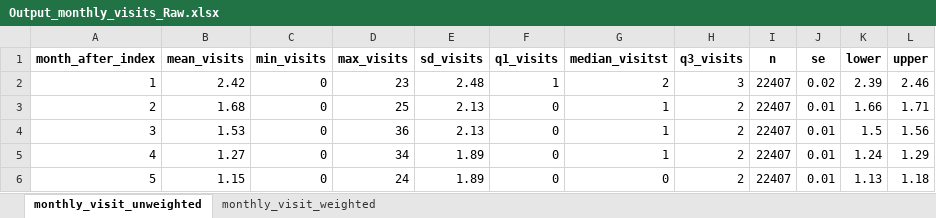
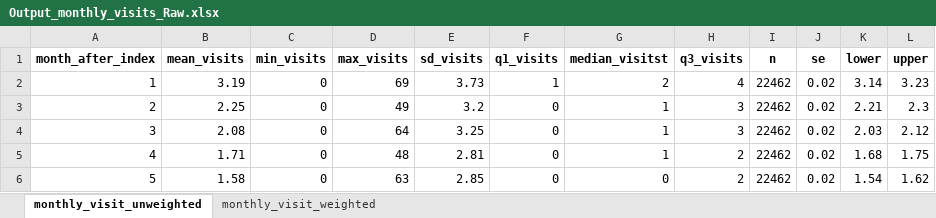
Before and after one commit to HEOR-NDORMS/OMOP-Validation-Study, an Excel workbook: CPRD Raw Analysis/Results/Output_monthly_visits_Raw.xlsx, sheet monthly_visit_unweighted, drawn as a sheet; only a part is shown; values as stored, in another font and other column widths than the file's, no borders; the diff covers the shown part only; the diff names each change by its address in the sheet, - before the commit and + after, or states it on an @@ line.

```diff
--- a/CPRD Raw Analysis/Results/Output_monthly_visits_Raw.xlsx (sheet monthly_visit_unweighted)
+++ b/CPRD Raw Analysis/Results/Output_monthly_visits_Raw.xlsx (sheet monthly_visit_unweighted)
-B2 (mean_visits): 2.42
+B2 (mean_visits): 3.19
-D2 (max_visits): 23
+D2 (max_visits): 69
-E2 (sd_visits): 2.48
+E2 (sd_visits): 3.73
-H2 (q3_visits): 3
+H2 (q3_visits): 4
-I2:I6 (n): 22407
+I2:I6 (n): 22462
-K2 (lower): 2.39
+K2 (lower): 3.14
-L2 (upper): 2.46
+L2 (upper): 3.23
-B3 (mean_visits): 1.68
+B3 (mean_visits): 2.25
-D3 (max_visits): 25
+D3 (max_visits): 49
-E3 (sd_visits): 2.13
+E3 (sd_visits): 3.2
-H3:H4 (q3_visits): 2
+H3:H4 (q3_visits): 3
-J3:J6 (se): 0.01
+J3:J6 (se): 0.02
-K3 (lower): 1.66
+K3 (lower): 2.21
-L3 (upper): 1.71
+L3 (upper): 2.3
-B4 (mean_visits): 1.53
+B4 (mean_visits): 2.08
-D4 (max_visits): 36
+D4 (max_visits): 64
-E4 (sd_visits): 2.13
+E4 (sd_visits): 3.25
-K4 (lower): 1.5
+K4 (lower): 2.03
-L4 (upper): 1.56
+L4 (upper): 2.12
-B5 (mean_visits): 1.27
+B5 (mean_visits): 1.71
-D5 (max_visits): 34
+D5 (max_visits): 48
-E5 (sd_visits): 1.89
+E5 (sd_visits): 2.81
-K5 (lower): 1.24
+K5 (lower): 1.68
-L5 (upper): 1.29
+L5 (upper): 1.75
-B6 (mean_visits): 1.15
+B6 (mean_visits): 1.58
-D6 (max_visits): 24
+D6 (max_visits): 63
-E6 (sd_visits): 1.89
+E6 (sd_visits): 2.85
-K6 (lower): 1.13
+K6 (lower): 1.54
-L6 (upper): 1.18
+L6 (upper): 1.62
```
Also changed, not shown: 128 edited cells elsewhere in this sheet, sheet monthly_visit_weighted, CPRD Raw Analysis/Results/Output_costs_Raw.xlsx, CPRD Raw Analysis/Results/Output_monthly_costs_Raw.xlsx, 22 other files.
